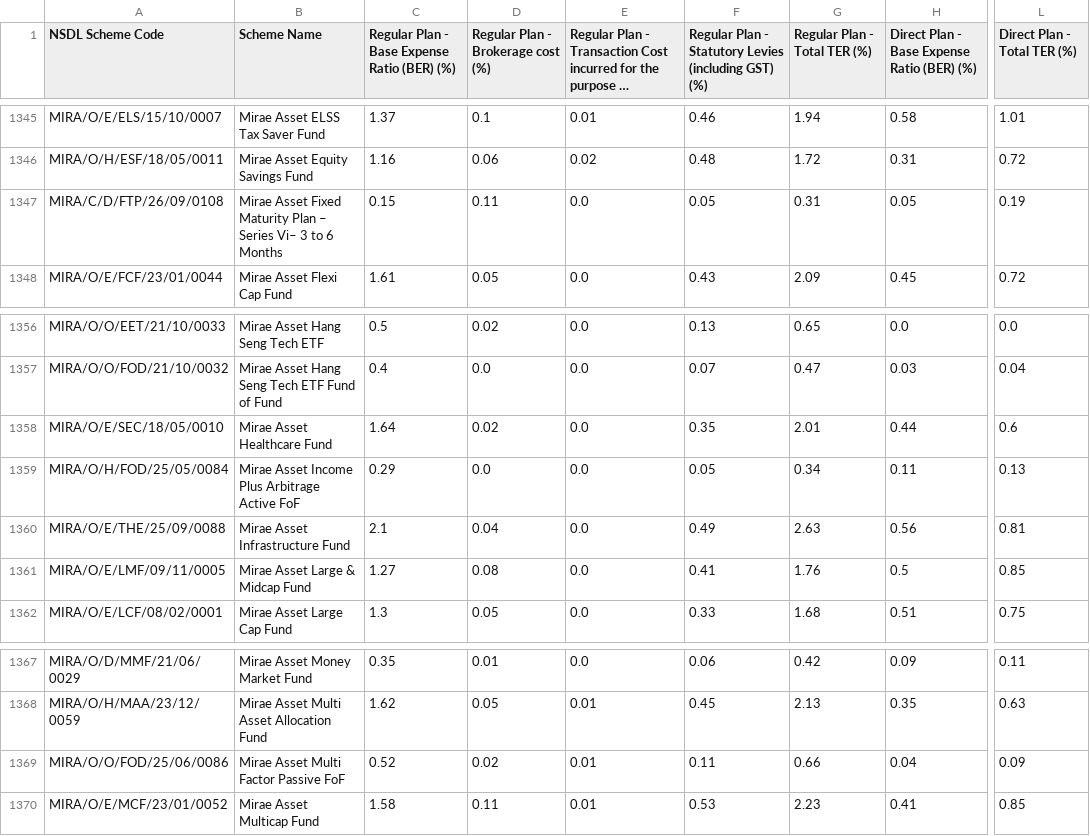
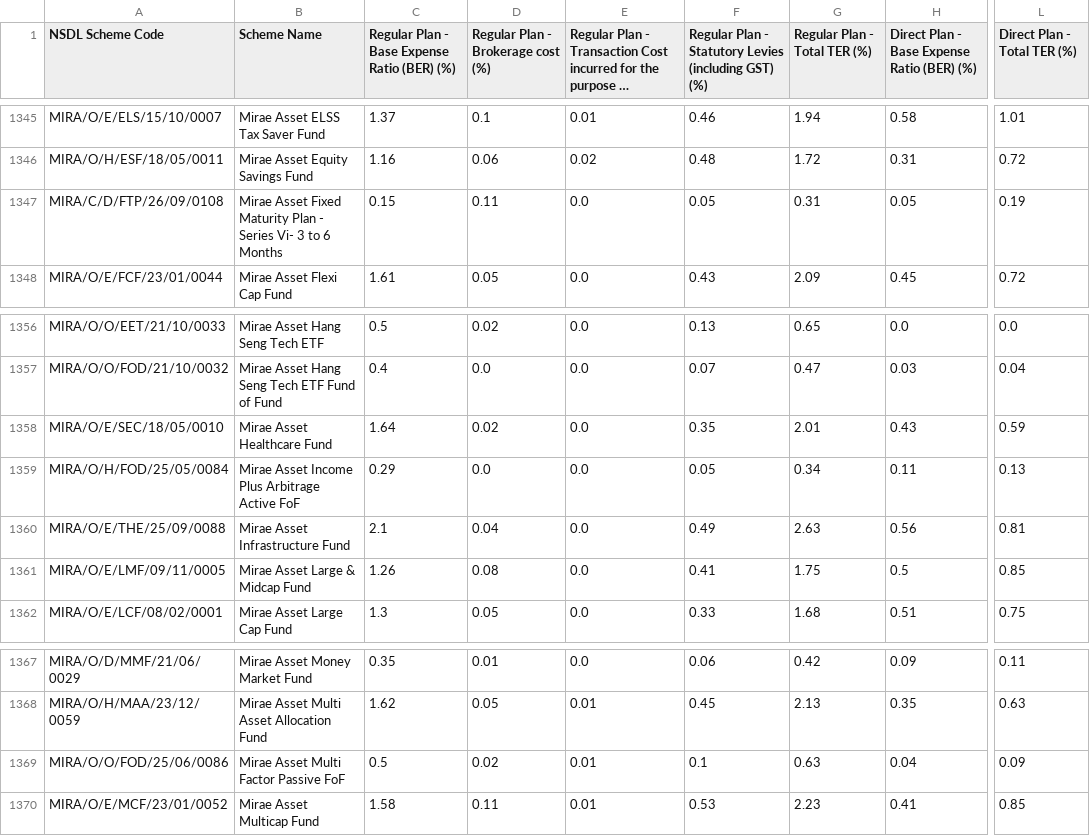
Before and after one commit to harishpulibanti/india-mutual-fund-ter-tracker, a CSV file: data.csv, drawn as a sheet; only a part is shown, gaps mark what is left out; long unchanged cells end in …; the diff names each change by its address in the sheet, - before the commit and + after, or states it on an @@ line.

```diff
--- a/data.csv
+++ b/data.csv
-B1347 (Scheme Name): …Maturity Plan – Series Vi– 3 to…
+B1347 (Scheme Name): …Maturity Plan - Series Vi- 3 to…
-H1358: 0.44
+H1358: 0.43
-L1358 (Direct Plan - Total TER (%)): 0.6
+L1358 (Direct Plan - Total TER (%)): 0.59
-C1361: 1.27
+C1361: 1.26
-G1361 (Regular Plan - Total TER (%)): 1.76
+G1361 (Regular Plan - Total TER (%)): 1.75
-C1369: 0.52
+C1369: 0.5
-F1369: 0.11
+F1369: 0.1
-G1369 (Regular Plan - Total TER (%)): 0.66
+G1369 (Regular Plan - Total TER (%)): 0.63
```
